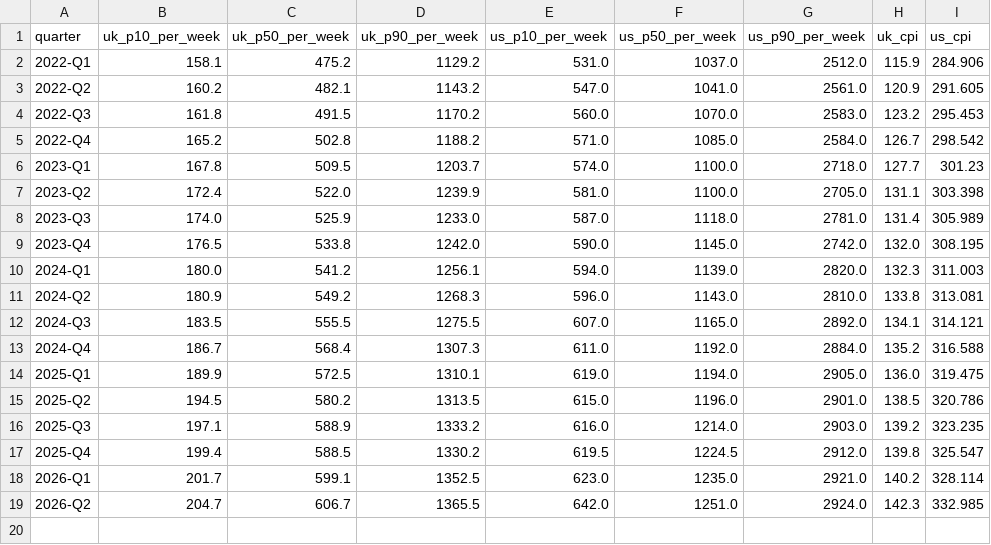
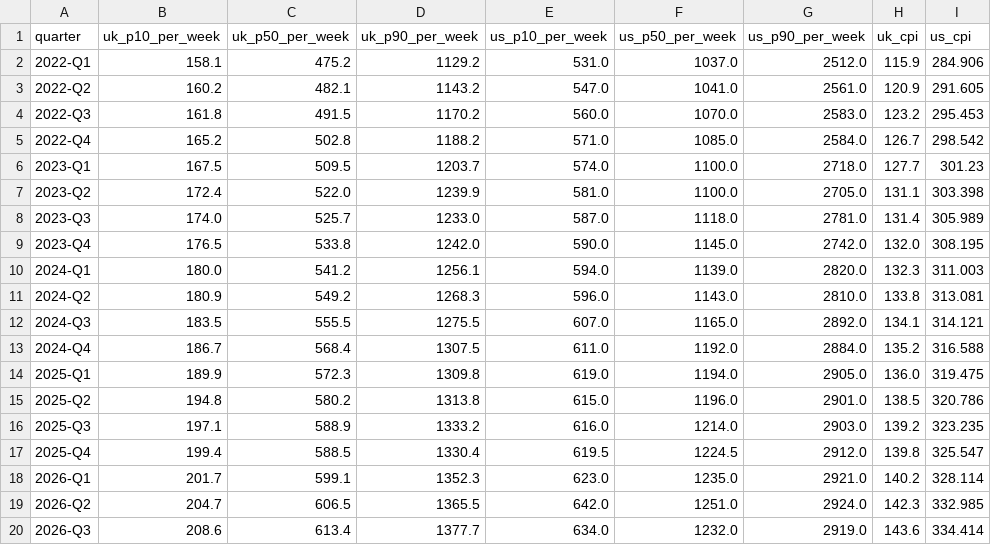
Before and after one commit to Emily-coding/ukmacro, a CSV file: data/labour-markets/pay-percentiles-workings.csv, drawn as a sheet.

```diff
--- a/data/labour-markets/pay-percentiles-workings.csv
+++ b/data/labour-markets/pay-percentiles-workings.csv
@@ -5,5 +5,5 @@ quarter,uk_p10_per_week,uk_p50_per_week,uk_p90_per_week,us_p10_per_week,us_p50_p
 2022-Q4,165.2,502.8,1188.2,571.0,1085.0,2584.0,126.7,298.542
-2023-Q1,167.8,509.5,1203.7,574.0,1100.0,2718.0,127.7,301.23
+2023-Q1,167.5,509.5,1203.7,574.0,1100.0,2718.0,127.7,301.23
 2023-Q2,172.4,522.0,1239.9,581.0,1100.0,2705.0,131.1,303.398
-2023-Q3,174.0,525.9,1233.0,587.0,1118.0,2781.0,131.4,305.989
+2023-Q3,174.0,525.7,1233.0,587.0,1118.0,2781.0,131.4,305.989
 2023-Q4,176.5,533.8,1242.0,590.0,1145.0,2742.0,132.0,308.195
@@ -12,8 +12,9 @@ quarter,uk_p10_per_week,uk_p50_per_week,uk_p90_per_week,us_p10_per_week,us_p50_p
 2024-Q3,183.5,555.5,1275.5,607.0,1165.0,2892.0,134.1,314.121
-2024-Q4,186.7,568.4,1307.3,611.0,1192.0,2884.0,135.2,316.588
-2025-Q1,189.9,572.5,1310.1,619.0,1194.0,2905.0,136.0,319.475
-2025-Q2,194.5,580.2,1313.5,615.0,1196.0,2901.0,138.5,320.786
+2024-Q4,186.7,568.4,1307.5,611.0,1192.0,2884.0,135.2,316.588
+2025-Q1,189.9,572.3,1309.8,619.0,1194.0,2905.0,136.0,319.475
+2025-Q2,194.8,580.2,1313.8,615.0,1196.0,2901.0,138.5,320.786
 2025-Q3,197.1,588.9,1333.2,616.0,1214.0,2903.0,139.2,323.235
-2025-Q4,199.4,588.5,1330.2,619.5,1224.5,2912.0,139.8,325.547
-2026-Q1,201.7,599.1,1352.5,623.0,1235.0,2921.0,140.2,328.114
-2026-Q2,204.7,606.7,1365.5,642.0,1251.0,2924.0,142.3,332.985
+2025-Q4,199.4,588.5,1330.4,619.5,1224.5,2912.0,139.8,325.547
+2026-Q1,201.7,599.1,1352.3,623.0,1235.0,2921.0,140.2,328.114
+2026-Q2,204.7,606.5,1365.5,642.0,1251.0,2924.0,142.3,332.985
+2026-Q3,208.6,613.4,1377.7,634.0,1232.0,2919.0,143.6,334.414
```
Also changed, not shown: data/labour-markets/emp-composition-workings-16-64.csv, data/labour-markets/emp-composition-workings-16plus.csv, 38 other files.
